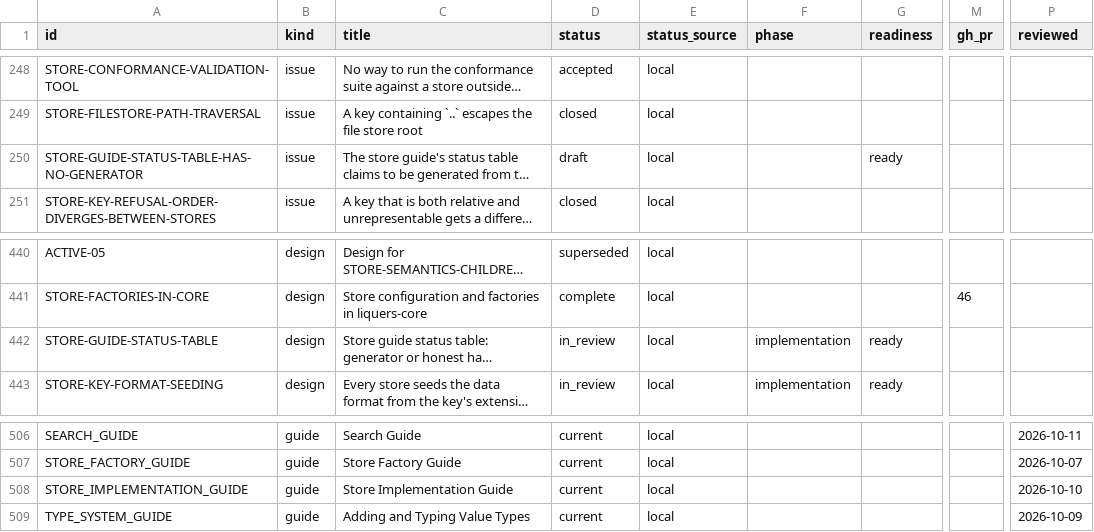
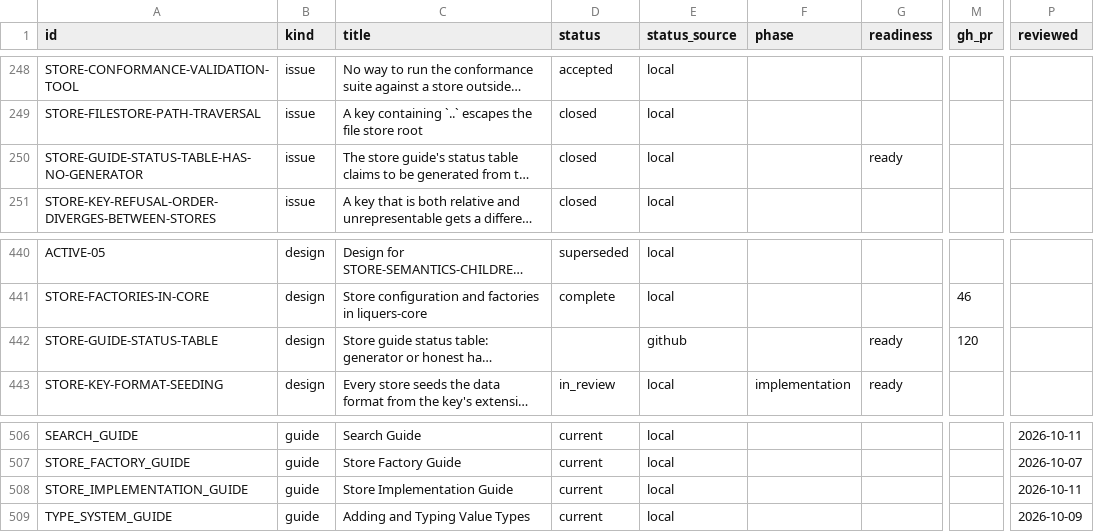
Before and after one commit to orest-d/liquers, a CSV file: specs/index.csv, drawn as a sheet; only a part is shown, gaps mark what is left out; long unchanged cells end in …; the diff names each change by its address in the sheet, - before the commit and + after, or states it on an @@ line.

```diff
--- a/specs/index.csv
+++ b/specs/index.csv
-D250 (status): draft
+D250 (status): closed
-D442 (status): in_review
+D442 (status): (empty)
-E442 (status_source): local
+E442 (status_source): github
-F442 (phase): implementation
+F442 (phase): (empty)
-M442 (gh_pr): (empty)
+M442 (gh_pr): 120
-P508 (reviewed): 2026-10-10
+P508 (reviewed): 2026-10-11
```
Also changed, not shown: 7 other files.
